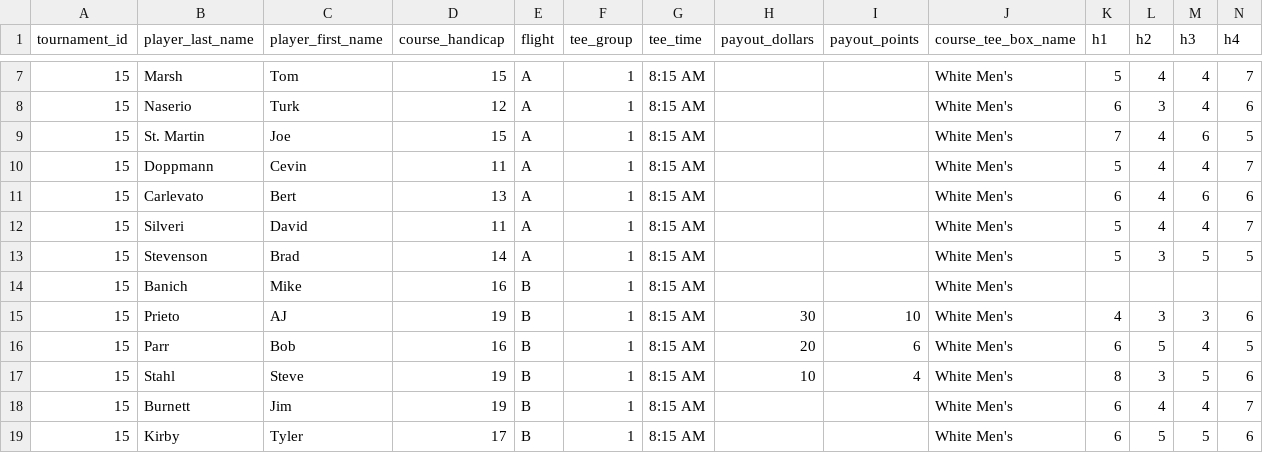
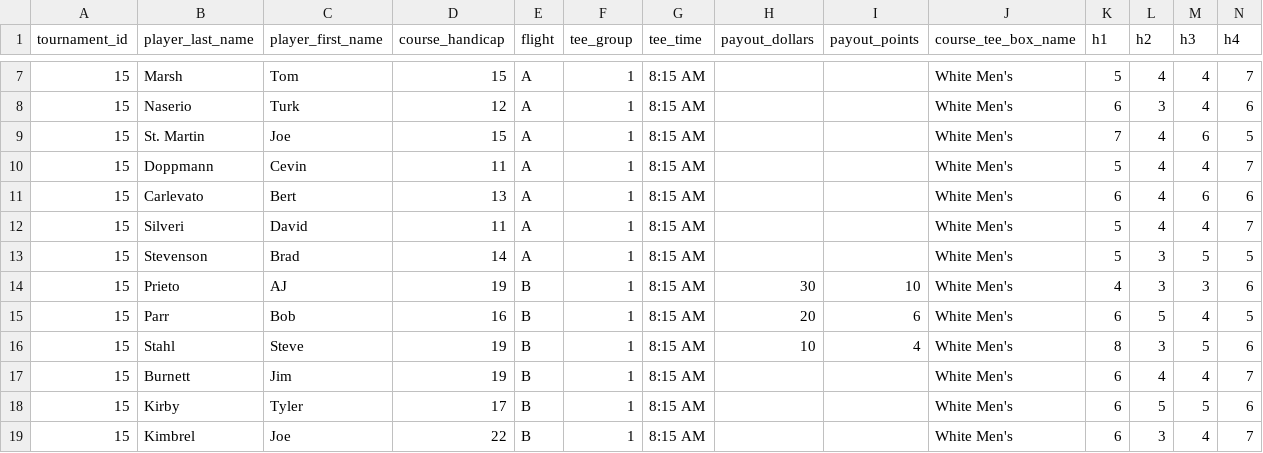
Before and after one commit to ryany1004/ezgolfleague, a CSV file: lib/import_data/15.csv, drawn as a sheet; only a part is shown, gaps mark what is left out; the shorter side is filled out with more unchanged rows; rows hold the shown columns only; the diff names each change by its address in the sheet, - before the commit and + after, or states it on an @@ line.

Commit message:
15

```diff
--- a/lib/import_data/15.csv
+++ b/lib/import_data/15.csv
-row 14: 15 | Banich | Mike | 16 | B | 1 | 8:15 AM |  |  | White Men's
```
